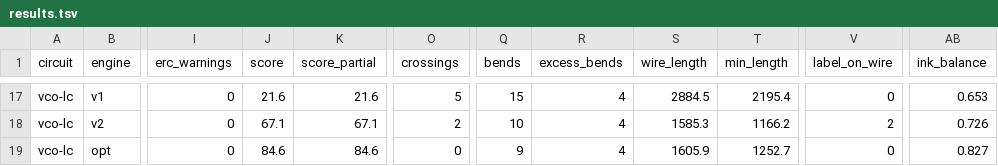
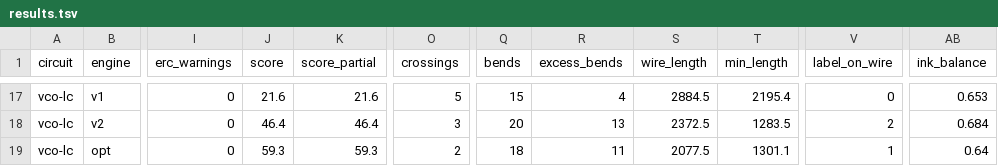
Before and after one commit to courcirc8/drawio, a TSV file: api-server/benchmark/results/results.tsv, drawn as a sheet; only a part is shown, gaps mark what is left out; the diff covers the shown part only; the diff names each change by its address in the sheet, - before the commit and + after, or states it on an @@ line.

```diff
--- a/api-server/benchmark/results/results.tsv
+++ b/api-server/benchmark/results/results.tsv
-J18 (score): 67.1
+J18 (score): 46.4
-K18 (score_partial): 67.1
+K18 (score_partial): 46.4
-O18 (crossings): 2
+O18 (crossings): 3
-Q18 (bends): 10
+Q18 (bends): 20
-R18 (excess_bends): 4
+R18 (excess_bends): 13
-S18 (wire_length): 1585.3
+S18 (wire_length): 2372.5
-T18 (min_length): 1166.2
+T18 (min_length): 1283.5
-AB18 (ink_balance): 0.726
+AB18 (ink_balance): 0.684
-J19 (score): 84.6
+J19 (score): 59.3
-K19 (score_partial): 84.6
+K19 (score_partial): 59.3
-O19 (crossings): 0
+O19 (crossings): 2
-Q19 (bends): 9
+Q19 (bends): 18
-R19 (excess_bends): 4
+R19 (excess_bends): 11
-S19 (wire_length): 1605.9
+S19 (wire_length): 2077.5
-T19 (min_length): 1252.7
+T19 (min_length): 1301.1
-V19 (label_on_wire): 0
+V19 (label_on_wire): 1
-AB19 (ink_balance): 0.827
+AB19 (ink_balance): 0.64
```
Also changed, not shown: 34 edited cells elsewhere in this file, api-server/benchmark/results/comparisons.tsv, 14 other files.
